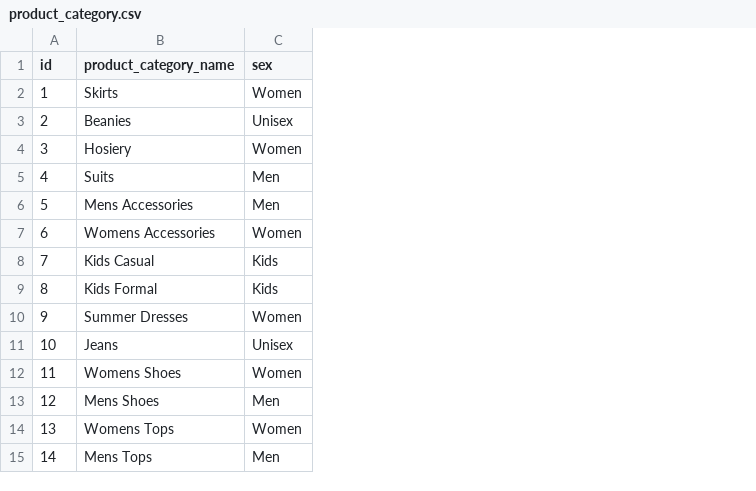
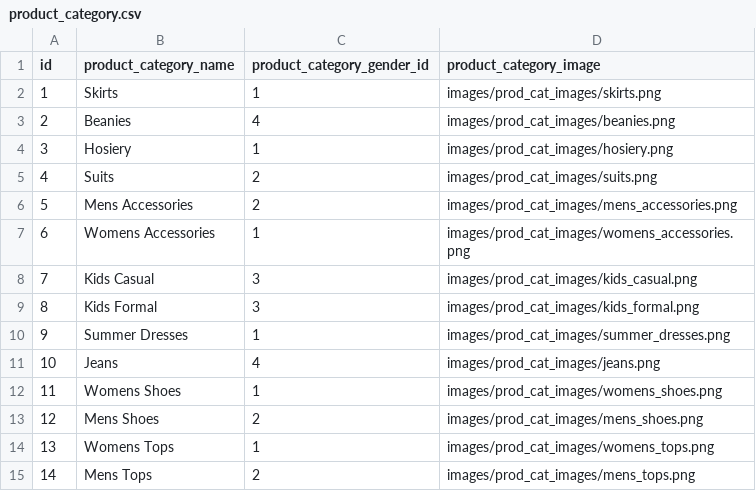
Before and after one commit to ptrcao/project-2-estore, a CSV file: seeds/csv/product_category.csv, drawn as a sheet; removed rows and columns are numbered as before the commit, all else as after; the diff names each change by its address in the sheet, - before the commit and + after, or states it on an @@ line.

Commit message:
Separate out (into a new table) and rename product category sex as product category gender

```diff
--- a/seeds/csv/product_category.csv
+++ b/seeds/csv/product_category.csv
-column C (sex), rows 2-15: Women | Unisex | Women | Men | Men | Women | Kids | Kids | Women | Unisex | Women | Men | Women | Men
+column C (product_category_gender_id), rows 2-15: 1 | 4 | 1 | 2 | 2 | 1 | 3 | 3 | 1 | 4 | 1 | 2 | 1 | 2
+column D (product_category_image), rows 2-15: images/prod_cat_images/skirts.png | images/prod_cat_images/beanies.png | images/prod_cat_images/hosiery.png | images/prod_cat_images/suits.png | images/prod_cat_images/mens_accessories.png | images/prod_cat_images/womens_accessories.png | images/prod_cat_images/kids_casual.png | images/prod_cat_images/kids_formal.png | images/prod_cat_images/summer_dresses.png | images/prod_cat_images/jeans.png | images/prod_cat_images/womens_shoes.png | images/prod_cat_images/mens_shoes.png | images/prod_cat_images/womens_tops.png | images/prod_cat_images/mens_tops.png
```
Also changed, not shown: seeds/csv/product.csv, 32 other files.
